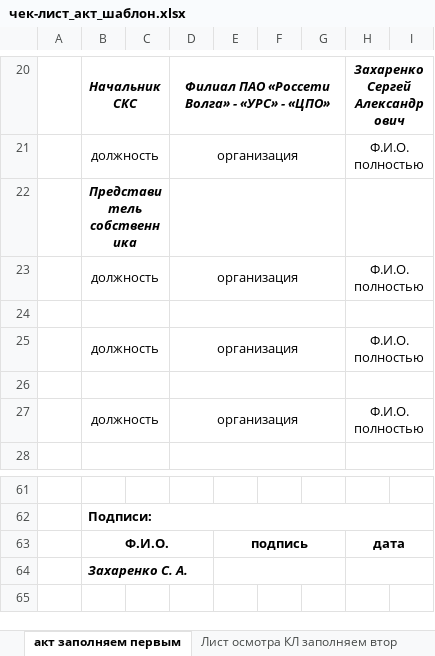
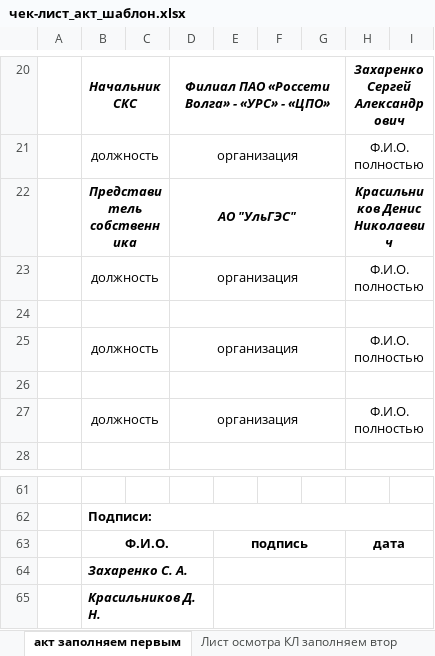
Before and after one commit to kirag-ozyaz/cable-inventory-act-generator, an Excel workbook: templates/чек-лист_акт_шаблон.xlsx, sheet акт заполняем первым, drawn as a sheet; only a part is shown, gaps mark what is left out; values as stored, in another font and other column widths than the file's, no borders; charts and pictures not drawn; removed rows and columns are numbered as before the commit, all else as after; the diff names each change by its address in the sheet, - before the commit and + after, or states it on an @@ line.

```diff
--- a/templates/чек-лист_акт_шаблон.xlsx (sheet акт заполняем первым)
+++ b/templates/чек-лист_акт_шаблон.xlsx (sheet акт заполняем первым)
-row 22:  | Представитель собственника
+row 22:  | Представитель собственника |  | АО "УльГЭС" |  |  |  | Красильников Денис Николаевич
+row 65:  | Красильников Д. Н.
```
Also changed, not shown: sheet Лист осмотра КЛ заполняем втор, 6 other files.
